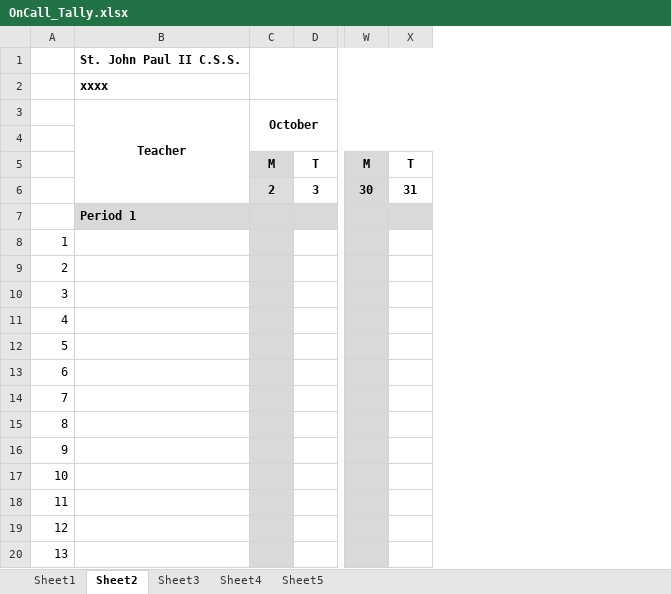
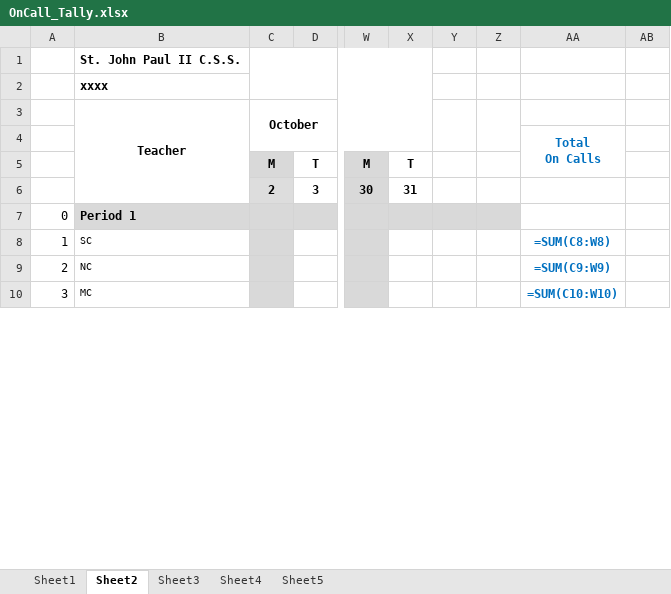
Before and after one commit to Zach-Smith/CS2043-Team-6-Project, an Excel workbook: Worksheet_Processing/OnCall_Tally.xlsx, sheet Sheet2, drawn as a sheet; only a part is shown, gaps mark what is left out; values as stored, in another font and other column widths than the file's, no borders; formulas without a stored value are shown as written; conditional formats not drawn; removed rows and columns are numbered as before the commit, all else as after; rows hold the shown columns only; ↵ is a line break in a cell; the diff covers the shown part only; the diff names each change by its address in the sheet, - before the commit and + after, or states it on an @@ line.

```diff
--- a/Worksheet_Processing/OnCall_Tally.xlsx (sheet Sheet2)
+++ b/Worksheet_Processing/OnCall_Tally.xlsx (sheet Sheet2)
-column A, rows 8-10: 1 | 2 | 3
+column A, rows 7-10: 0 | 1 | 2 | 3
+column Y, empty
+column Z, empty
+column AA, rows 4-10: Total ↵ On Calls |  |  |  | =SUM(C8:W8) | =SUM(C9:W9) | =SUM(C10:W10)
+column AB, empty
-B8 (Teacher): (empty)
+B8 (Teacher): SC
-B9 (Teacher): (empty)
+B9 (Teacher): NC
-B10 (Teacher): (empty)
+B10 (Teacher): MC
-row 11: 4
-row 12: 5
-row 13: 6
-row 14: 7
-row 15: 8
-row 16: 9
-row 17: 10
-row 18: 11
-row 19: 12
-row 20: 13
```
Also changed, not shown: 97 removed rows, 1 moved row, 4 edited cells and cell formats elsewhere in this sheet, sheet Sheet1, sheet Sheet5, sheet Sheet4, sheet Sheet3, Worksheet_Processing/OnCall_Tally_Original.xlsx, 11 other files.
